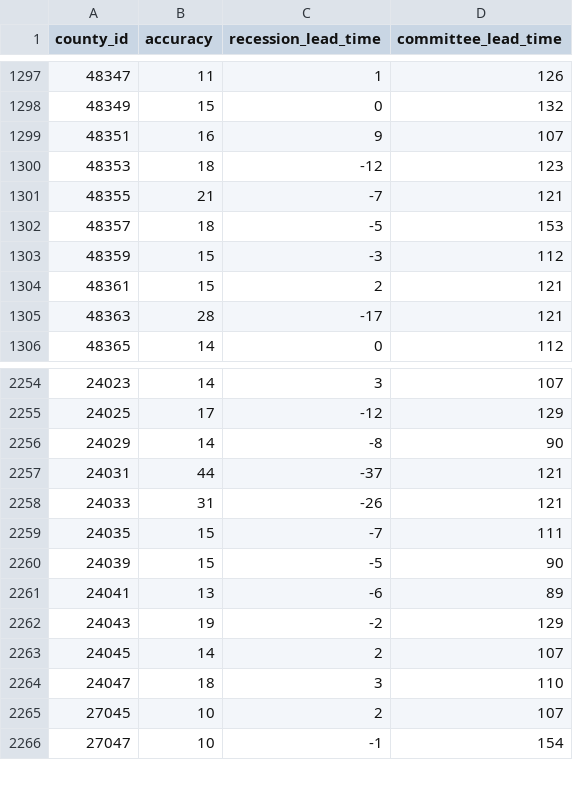
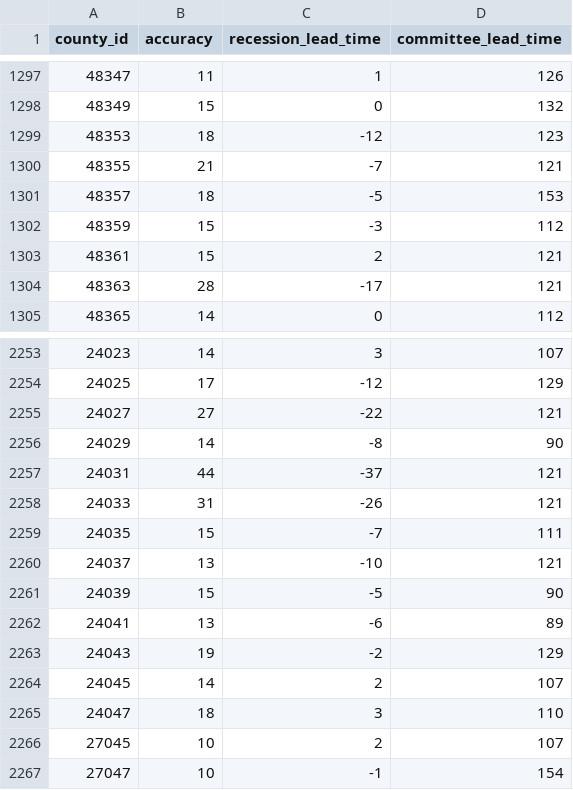
Before and after one commit to markgsheppard/SahmRule, a CSV file: data-source/map-data/map-data-aggregated.csv, drawn as a sheet; only a part is shown, gaps mark what is left out; removed rows and columns are numbered as before the commit, all else as after; the diff names each change by its address in the sheet, - before the commit and + after, or states it on an @@ line.

```diff
--- a/data-source/map-data/map-data-aggregated.csv
+++ b/data-source/map-data/map-data-aggregated.csv
-row 1299: 48351 | 16 | 9 | 107
+row 2255: 24027 | 27 | -22 | 121
+row 2260: 24037 | 13 | -10 | 121
```
Also changed, not shown: data-source/tool-data/USEPUINDXD.csv, 9 other files.
